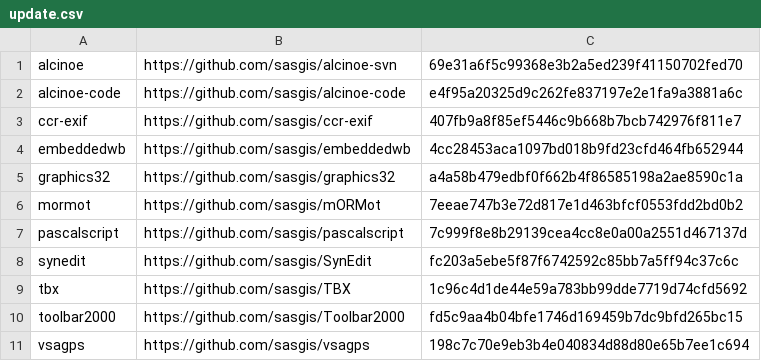
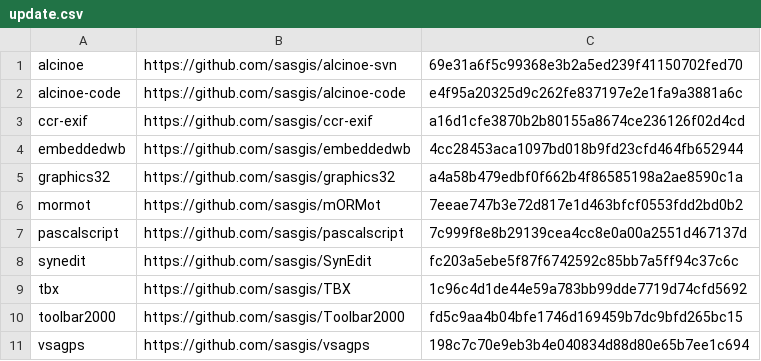
Before and after one commit to sasgis/sas.requires, a CSV file: update.csv, drawn as a sheet.

```diff
--- a/update.csv
+++ b/update.csv
@@ -2,3 +2,3 @@ alcinoe,https://github.com/sasgis/alcinoe-svn,69e31a6f5c99368e3b2a5ed239f4115070
 alcinoe-code,https://github.com/sasgis/alcinoe-code,e4f95a20325d9c262fe837197e2e1fa9a3881a6c
-ccr-exif,https://github.com/sasgis/ccr-exif,407fb9a8f85ef5446c9b668b7bcb742976f811e7
+ccr-exif,https://github.com/sasgis/ccr-exif,a16d1cfe3870b2b80155a8674ce236126f02d4cd
 embeddedwb,https://github.com/sasgis/embeddedwb,4cc28453aca1097bd018b9fd23cfd464fb652944
```
Also changed, not shown: 2 other files.
